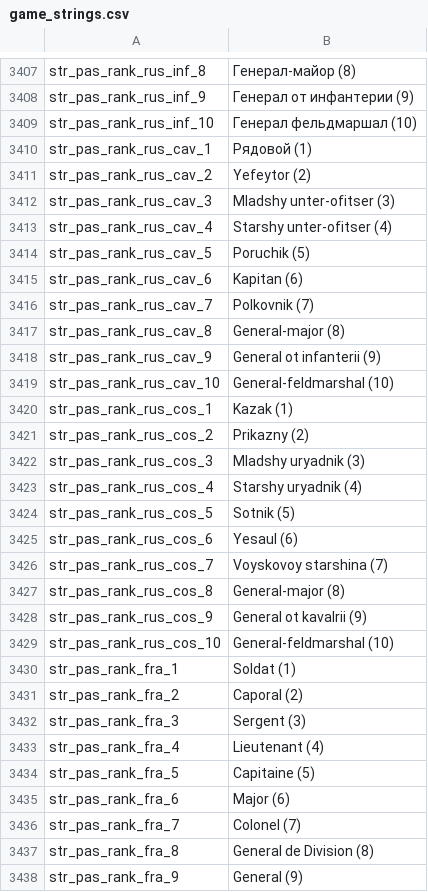
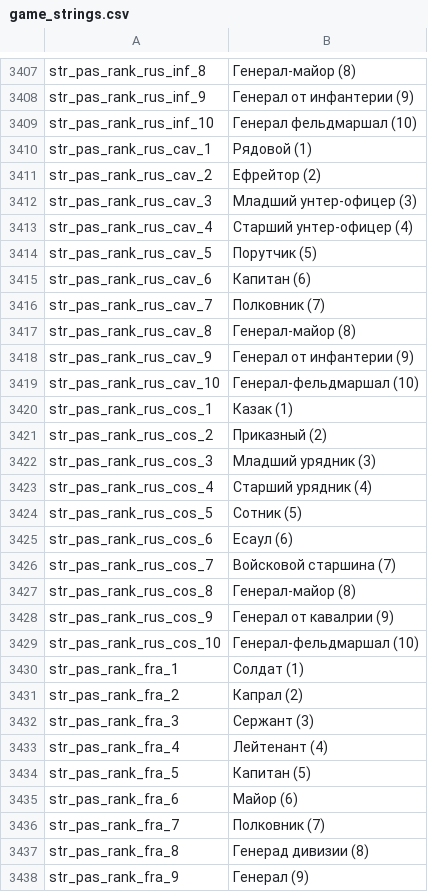
Before and after one commit to EldarFara/BetweenEmpires, a CSV file: languages/ru/game_strings.csv, drawn as a sheet; only a part is shown, gaps mark what is left out; the diff covers the shown part only.

Commit message:
Update game_strings.csv

```diff
--- a/languages/ru/game_strings.csv
+++ b/languages/ru/game_strings.csv
@@ -3410,29 +3410,29 @@ str_pas_rank_rus_inf_10|Генерал фельдмаршал (10)
 str_pas_rank_rus_cav_1|Рядовой (1)
-str_pas_rank_rus_cav_2|Yefeytor (2)
-str_pas_rank_rus_cav_3|Mladshy unter-ofitser (3)
-str_pas_rank_rus_cav_4|Starshy unter-ofitser (4)
-str_pas_rank_rus_cav_5|Poruchik (5)
-str_pas_rank_rus_cav_6|Kapitan (6)
-str_pas_rank_rus_cav_7|Polkovnik (7)
-str_pas_rank_rus_cav_8|General-major (8)
-str_pas_rank_rus_cav_9|General ot infanterii (9)
-str_pas_rank_rus_cav_10|General-feldmarshal (10)
-str_pas_rank_rus_cos_1|Kazak (1)
-str_pas_rank_rus_cos_2|Prikazny (2)
-str_pas_rank_rus_cos_3|Mladshy uryadnik (3)
-str_pas_rank_rus_cos_4|Starshy uryadnik (4)
-str_pas_rank_rus_cos_5|Sotnik (5)
-str_pas_rank_rus_cos_6|Yesaul (6)
-str_pas_rank_rus_cos_7|Voyskovoy starshina (7)
-str_pas_rank_rus_cos_8|General-major (8)
-str_pas_rank_rus_cos_9|General ot kavalrii (9)
-str_pas_rank_rus_cos_10|General-feldmarshal (10)
-str_pas_rank_fra_1|Soldat (1)
-str_pas_rank_fra_2|Caporal (2)
-str_pas_rank_fra_3|Sergent (3)
-str_pas_rank_fra_4|Lieutenant (4)
-str_pas_rank_fra_5|Capitaine (5)
-str_pas_rank_fra_6|Major (6)
-str_pas_rank_fra_7|Colonel (7)
-str_pas_rank_fra_8|General de Division (8)
-str_pas_rank_fra_9|General (9)
+str_pas_rank_rus_cav_2|Ефрейтор (2)
+str_pas_rank_rus_cav_3|Младший унтер-офицер (3)
+str_pas_rank_rus_cav_4|Старший унтер-офицер (4)
+str_pas_rank_rus_cav_5|Порутчик (5)
+str_pas_rank_rus_cav_6|Капитан (6)
+str_pas_rank_rus_cav_7|Полковник (7)
+str_pas_rank_rus_cav_8|Генерал-майор (8)
+str_pas_rank_rus_cav_9|Генерал от инфантерии (9)
+str_pas_rank_rus_cav_10|Генерал-фельдмаршал (10)
+str_pas_rank_rus_cos_1|Казак (1)
+str_pas_rank_rus_cos_2|Приказный (2)
+str_pas_rank_rus_cos_3|Младший урядник (3)
+str_pas_rank_rus_cos_4|Старший урядник (4)
+str_pas_rank_rus_cos_5|Сотник (5)
+str_pas_rank_rus_cos_6|Есаул (6)
+str_pas_rank_rus_cos_7|Войсковой старшина (7)
+str_pas_rank_rus_cos_8|Генерал-майор (8)
+str_pas_rank_rus_cos_9|Генерал от кавалрии (9)
+str_pas_rank_rus_cos_10|Генерал-фельдмаршал (10)
+str_pas_rank_fra_1|Солдат (1)
+str_pas_rank_fra_2|Капрал (2)
+str_pas_rank_fra_3|Сержант (3)
+str_pas_rank_fra_4|Лейтенант (4)
+str_pas_rank_fra_5|Капитан (5)
+str_pas_rank_fra_6|Майор (6)
+str_pas_rank_fra_7|Полковник (7)
+str_pas_rank_fra_8|Генерад дивизии (8)
+str_pas_rank_fra_9|Генерал (9)
```
Also changed, not shown: 131 edited cells elsewhere in this file.
